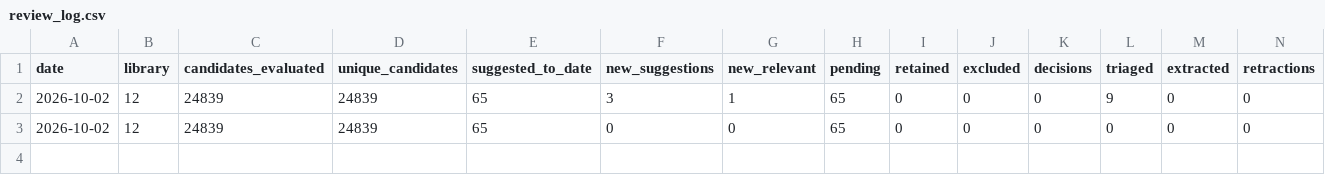
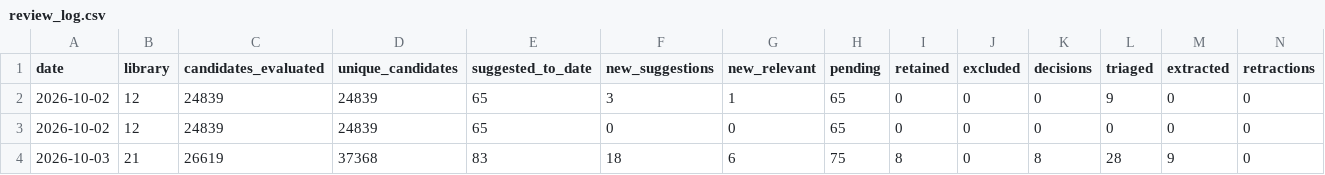
Before and after one commit to PierreBetti/lit-pipeline, a CSV file: logs/review_log.csv, drawn as a sheet; only a part is shown; rows hold the shown columns only; the diff names each change by its address in the sheet, - before the commit and + after, or states it on an @@ line.

```diff
--- a/logs/review_log.csv
+++ b/logs/review_log.csv
+row 4: 2026-10-03 | 21 | 26619 | 37368 | 83 | 18 | 6 | 75 | 8 | 0 | 8 | 28 | 9 | 0
```
Also changed, not shown: 7 other files.
